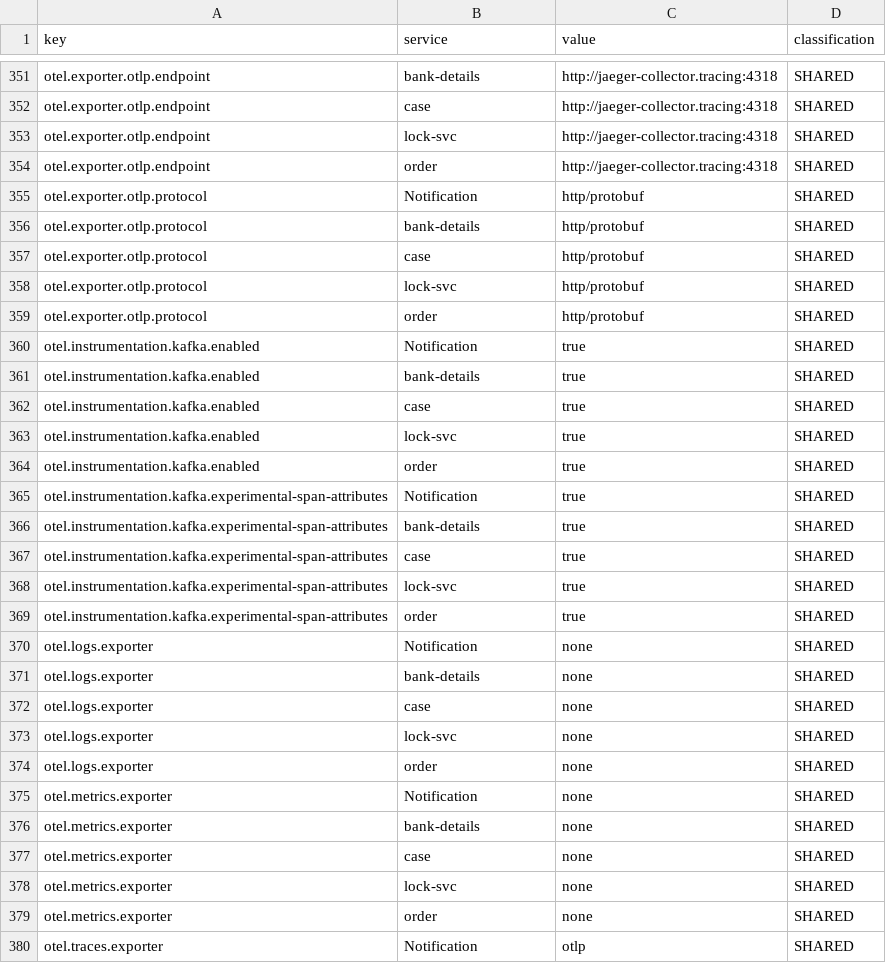
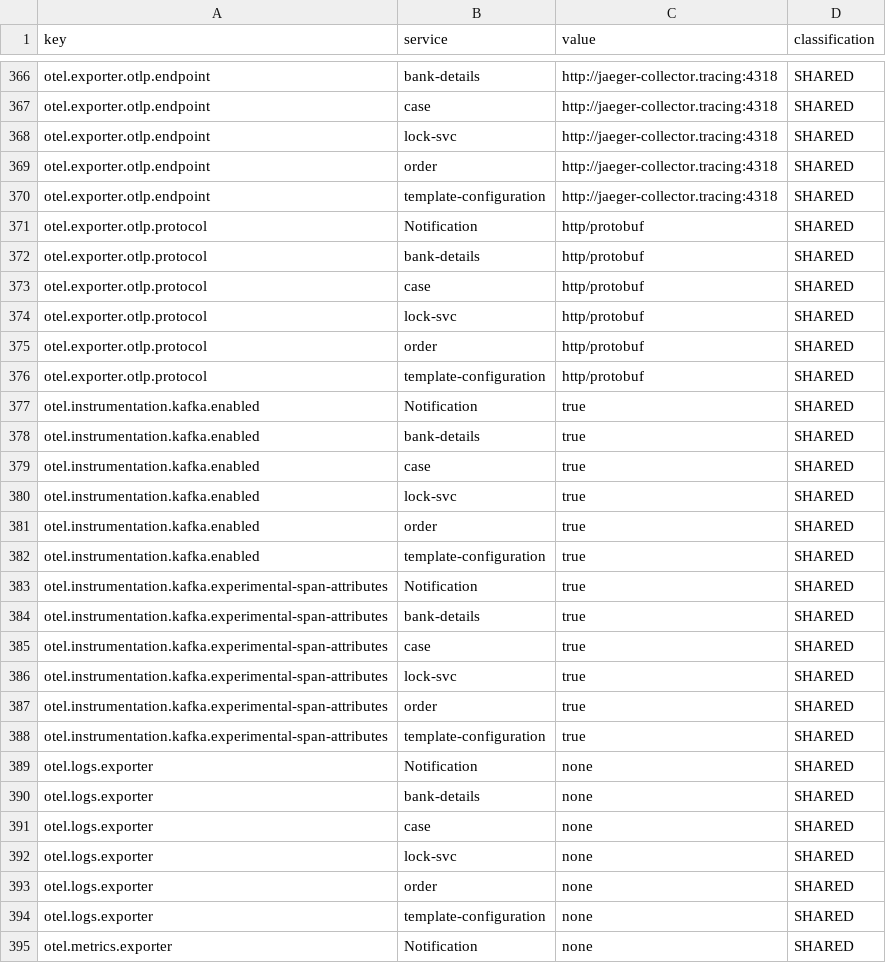
Before and after one commit to pucardotorg/dristi-backend-pbhrch, a CSV file: scripts/migration/config_consolidation/output/config_consolidation_report.csv, drawn as a sheet; only a part is shown, gaps mark what is left out; the shorter side is filled out with more unchanged rows; the diff covers the shown part only; the diff names each change by its address in the sheet, - before the commit and + after, or states it on an @@ line.

```diff
--- a/scripts/migration/config_consolidation/output/config_consolidation_report.csv
+++ b/scripts/migration/config_consolidation/output/config_consolidation_report.csv
+row 370: otel.exporter.otlp.endpoint | template-configuration | http://jaeger-collector.tracing:4318 | SHARED
+row 376: otel.exporter.otlp.protocol | template-configuration | http/protobuf | SHARED
+row 382: otel.instrumentation.kafka.enabled | template-configuration | true | SHARED
+row 388: otel.instrumentation.kafka.experimental-span-attributes | template-configuration | true | SHARED
+row 394: otel.logs.exporter | template-configuration | none | SHARED
```
Also changed, not shown: 17 added rows elsewhere in this file, 33 other files.
